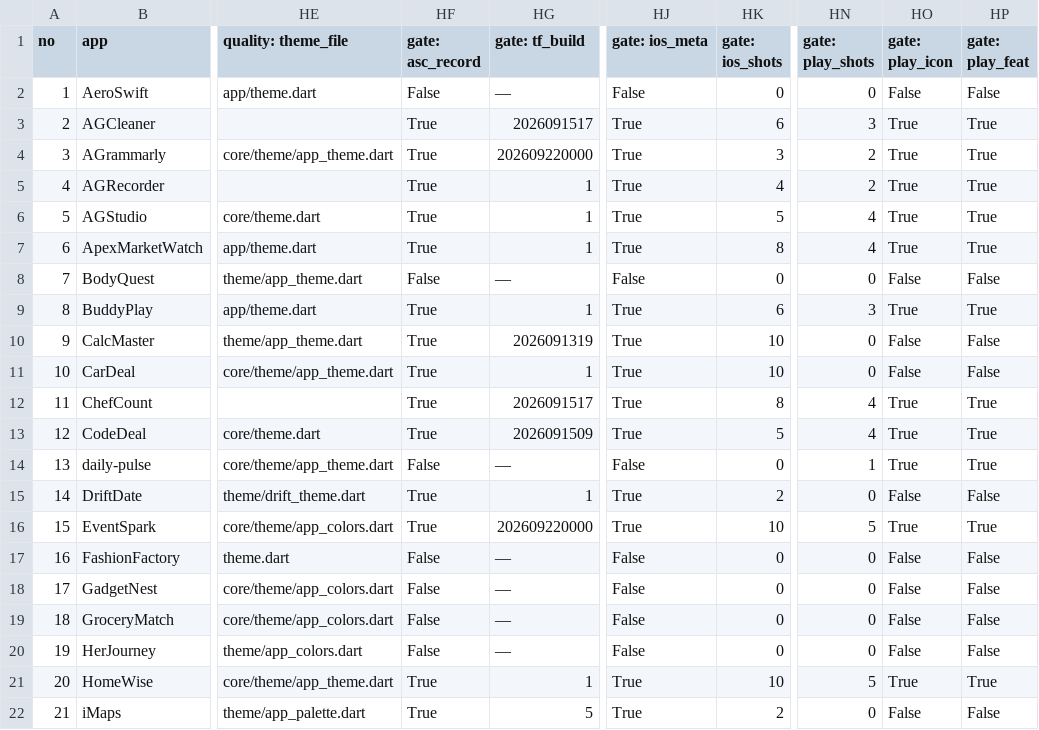
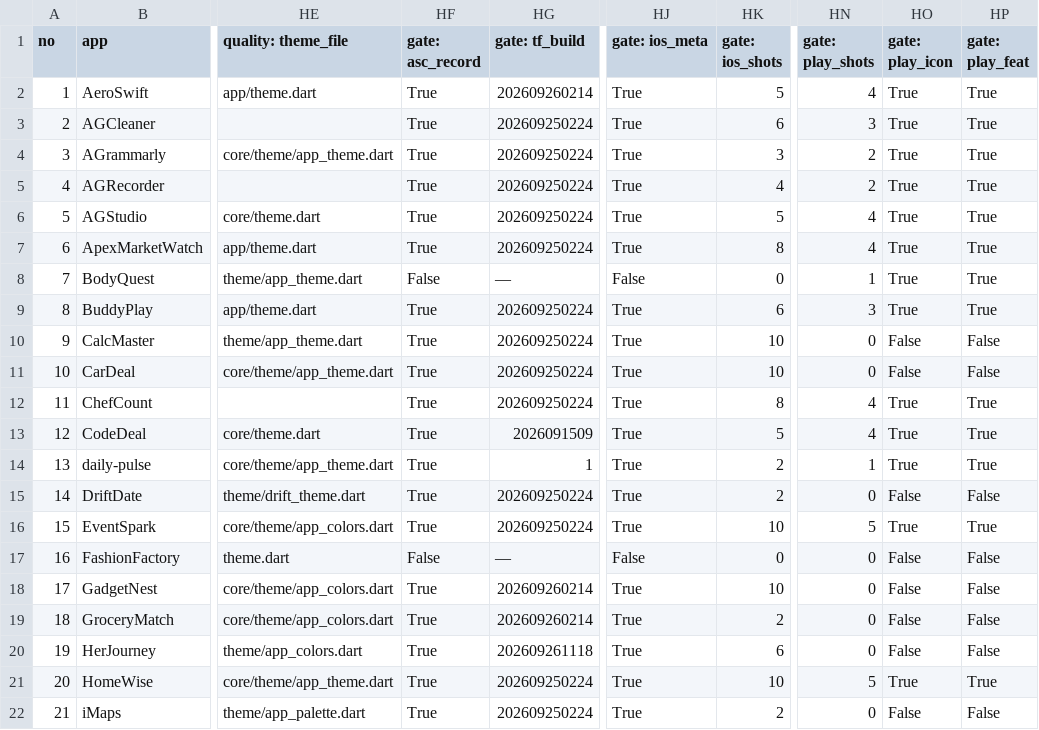
Before and after one commit to AmericanGroupLLC/agl-manifest, a CSV file: status.csv, drawn as a sheet; only a part is shown, gaps mark what is left out; the diff covers the shown part only; the diff names each change by its address in the sheet, - before the commit and + after, or states it on an @@ line.

```diff
--- a/status.csv
+++ b/status.csv
-HF2 (gate: asc_record): False
+HF2 (gate: asc_record): True
-HG2 (gate: tf_build): —
+HG2 (gate: tf_build): 202609260214
-HJ2 (gate: ios_meta): False
+HJ2 (gate: ios_meta): True
-HK2 (gate: ios_shots): 0
+HK2 (gate: ios_shots): 5
-HN2 (gate: play_shots): 0
+HN2 (gate: play_shots): 4
-HO2 (gate: play_icon): False
+HO2 (gate: play_icon): True
-HP2 (gate: play_feat): False
+HP2 (gate: play_feat): True
-HG3 (gate: tf_build): 2026091517
+HG3 (gate: tf_build): 202609250224
-HG4 (gate: tf_build): 202609220000
+HG4 (gate: tf_build): 202609250224
-HG5:HG7 (gate: tf_build): 1
+HG5:HG7 (gate: tf_build): 202609250224
-HN8 (gate: play_shots): 0
+HN8 (gate: play_shots): 1
-HO8 (gate: play_icon): False
+HO8 (gate: play_icon): True
-HP8 (gate: play_feat): False
+HP8 (gate: play_feat): True
-HG9 (gate: tf_build): 1
+HG9 (gate: tf_build): 202609250224
-HG10 (gate: tf_build): 2026091319
+HG10 (gate: tf_build): 202609250224
-HG11 (gate: tf_build): 1
+HG11 (gate: tf_build): 202609250224
-HG12 (gate: tf_build): 2026091517
+HG12 (gate: tf_build): 202609250224
-HF14 (gate: asc_record): False
+HF14 (gate: asc_record): True
-HG14 (gate: tf_build): —
+HG14 (gate: tf_build): 1
-HJ14 (gate: ios_meta): False
+HJ14 (gate: ios_meta): True
-HK14 (gate: ios_shots): 0
+HK14 (gate: ios_shots): 2
-HG15 (gate: tf_build): 1
+HG15 (gate: tf_build): 202609250224
-HG16 (gate: tf_build): 202609220000
+HG16 (gate: tf_build): 202609250224
-HF18:HF20 (gate: asc_record): False
+HF18:HF20 (gate: asc_record): True
-HG18:HG19 (gate: tf_build): —
+HG18:HG19 (gate: tf_build): 202609260214
-HJ18:HJ20 (gate: ios_meta): False
+HJ18:HJ20 (gate: ios_meta): True
-HK18 (gate: ios_shots): 0
+HK18 (gate: ios_shots): 10
-HK19 (gate: ios_shots): 0
+HK19 (gate: ios_shots): 2
-HG20 (gate: tf_build): —
+HG20 (gate: tf_build): 202609261118
-HK20 (gate: ios_shots): 0
+HK20 (gate: ios_shots): 6
-HG21 (gate: tf_build): 1
+HG21 (gate: tf_build): 202609250224
-HG22 (gate: tf_build): 5
+HG22 (gate: tf_build): 202609250224
```
Also changed, not shown: 41 edited cells elsewhere in this file, 2 other files.
